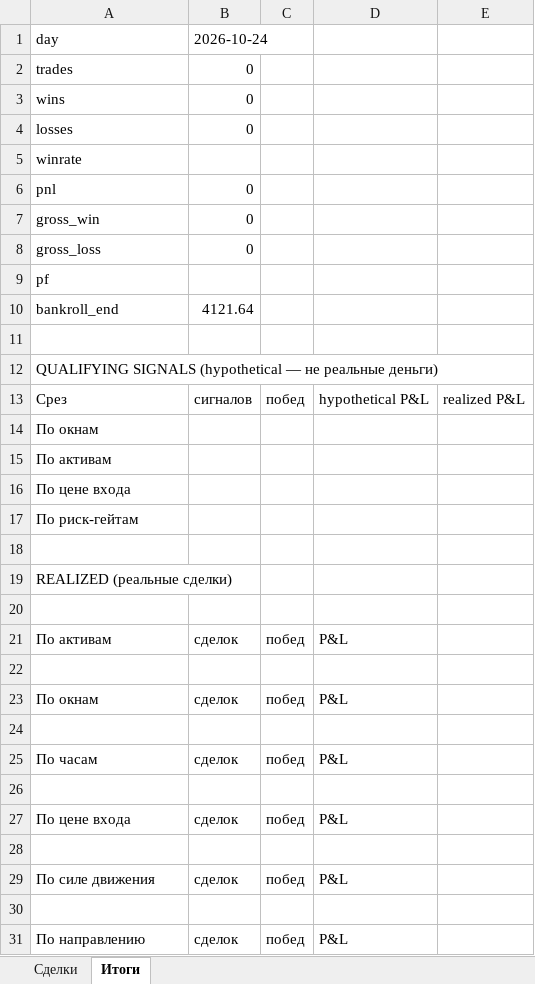
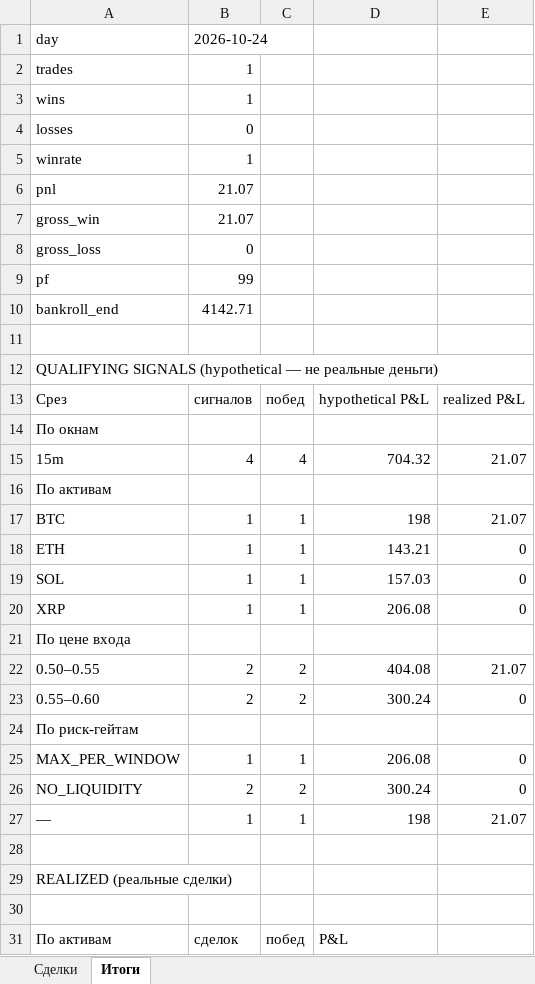
Before and after one commit to n85t594ht5-creator/polybot, an Excel workbook: reports/2026-10-24.xlsx, sheet Итоги, drawn as a sheet; only a part is shown; the shorter side is filled out with more unchanged rows; values as stored, in another font and other column widths than the file's, no borders; the diff covers the shown part only; the diff names each change by its address in the sheet, - before the commit and + after, or states it on an @@ line.

```diff
--- a/reports/2026-10-24.xlsx (sheet Итоги)
+++ b/reports/2026-10-24.xlsx (sheet Итоги)
-B2:B3: 0
+B2:B3: 1
-B5: (empty)
+B5: 1
-B6:B7: 0
+B6:B7: 21.07
-B9: (empty)
+B9: 99
-B10: 4121.64
+B10: 4142.71
+row 15: 15m | 4 | 4 | 704.32 | 21.07
+row 17: BTC | 1 | 1 | 198 | 21.07
+row 18: ETH | 1 | 1 | 143.21 | 0
+row 19: SOL | 1 | 1 | 157.03 | 0
+row 20: XRP | 1 | 1 | 206.08 | 0
+row 22: 0.50–0.55 | 2 | 2 | 404.08 | 21.07
+row 23: 0.55–0.60 | 2 | 2 | 300.24 | 0
+row 25: MAX_PER_WINDOW | 1 | 1 | 206.08 | 0
+row 26: NO_LIQUIDITY | 2 | 2 | 300.24 | 0
+row 27: — | 1 | 1 | 198 | 21.07
```
Also changed, not shown: 6 added rows elsewhere in this sheet, sheet Сделки, reports/2026-10-23.xlsx, 5 other files.
